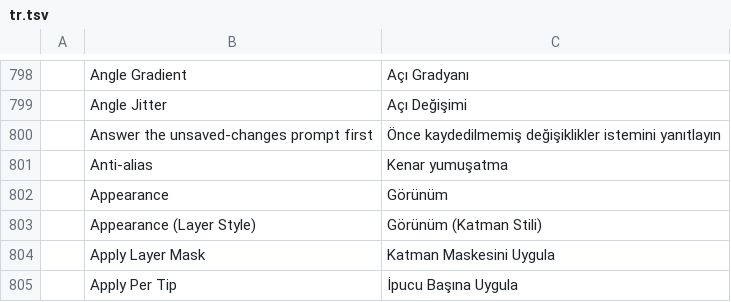
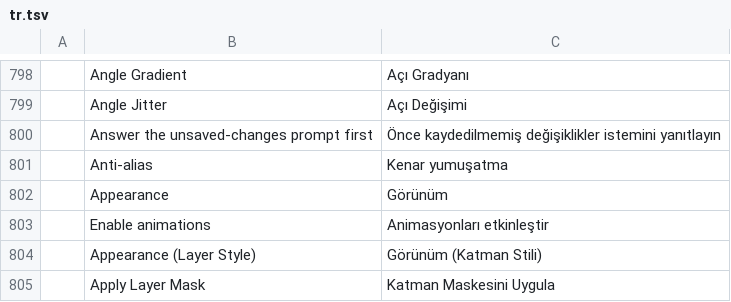
Before and after one commit to GabryelTenorio/photocraft, a TSV file: crates/ui-egui/src/i18n/tr.tsv, drawn as a sheet; only a part is shown, gaps mark what is left out; the shorter side is filled out with more unchanged rows; the diff names each change by its address in the sheet, - before the commit and + after, or states it on an @@ line.

```diff
--- a/crates/ui-egui/src/i18n/tr.tsv
+++ b/crates/ui-egui/src/i18n/tr.tsv
+row 803:  | Enable animations | Animasyonları etkinleştir
```
Also changed, not shown: 1 other file.
